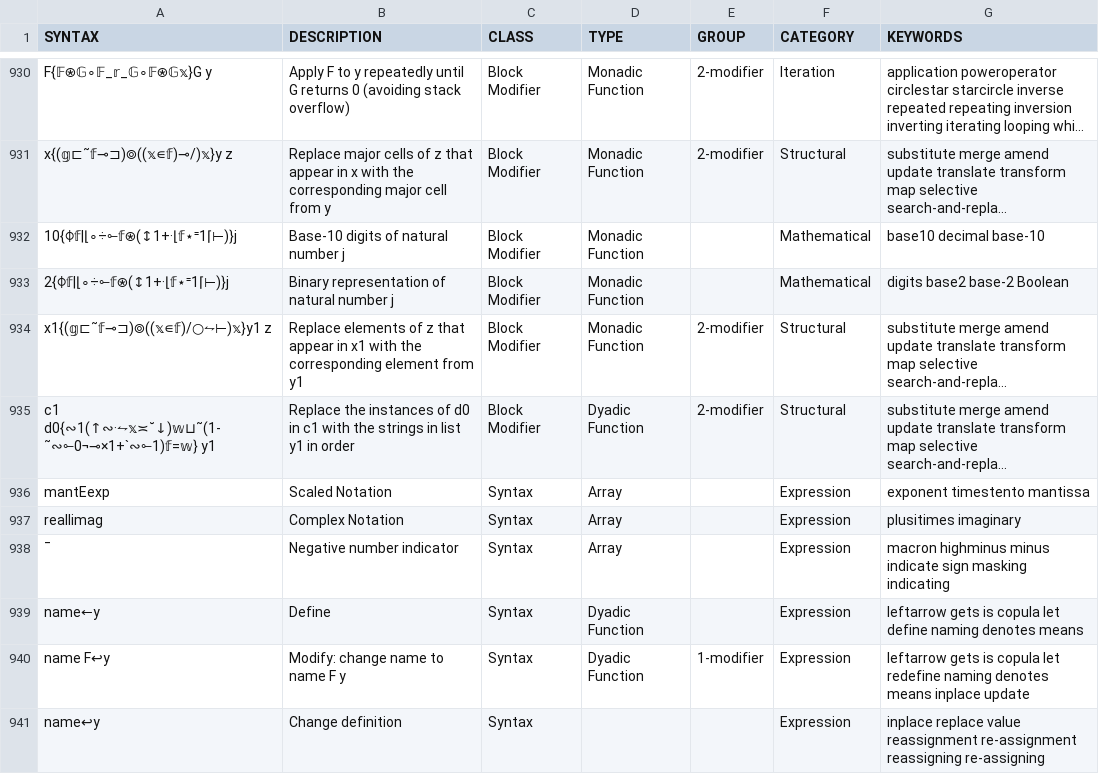
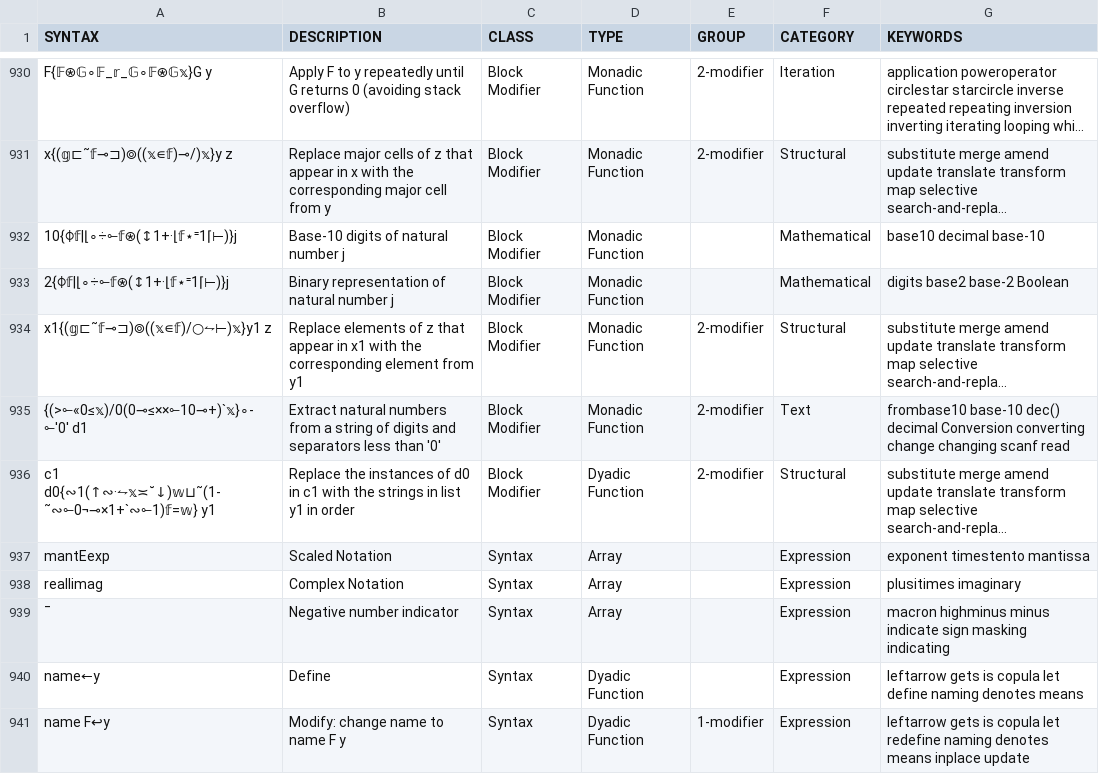
Before and after one commit to mlochbaum/bqncrate, a TSV file: table.tsv, drawn as a sheet; only a part is shown, gaps mark what is left out; the shorter side is filled out with more unchanged rows; long unchanged cells end in …; the diff names each change by its address in the sheet, - before the commit and + after, or states it on an @@ line.

Commit message:
Add multiple-number parsing function

```diff
--- a/table.tsv
+++ b/table.tsv
+row 935: {(>⟜«0≤𝕩)/0(0⊸≤××⟜10⊸+)`𝕩}∘-⟜'0' d1 | Extract natural numbers from a string of digits and separators less than '0' | Block Modifier | Monadic Function | 2-modifier | Text | frombase10 base-10 dec() decimal Conversion converting change changing scanf read
```
